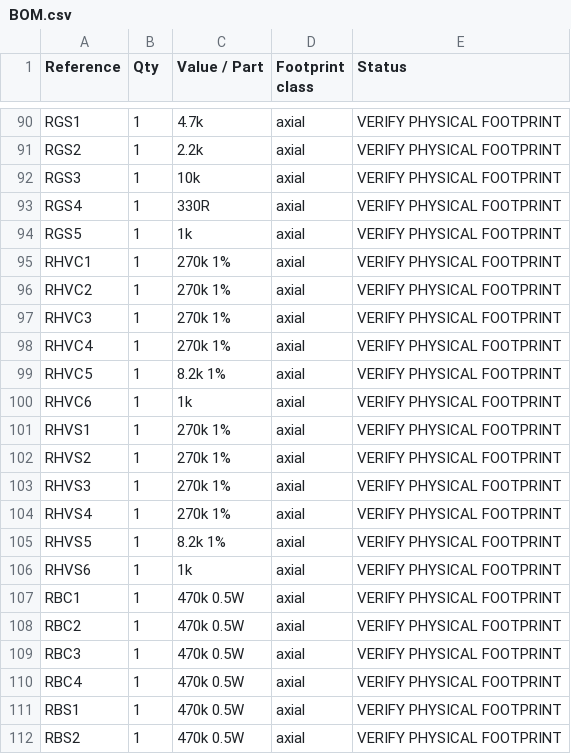
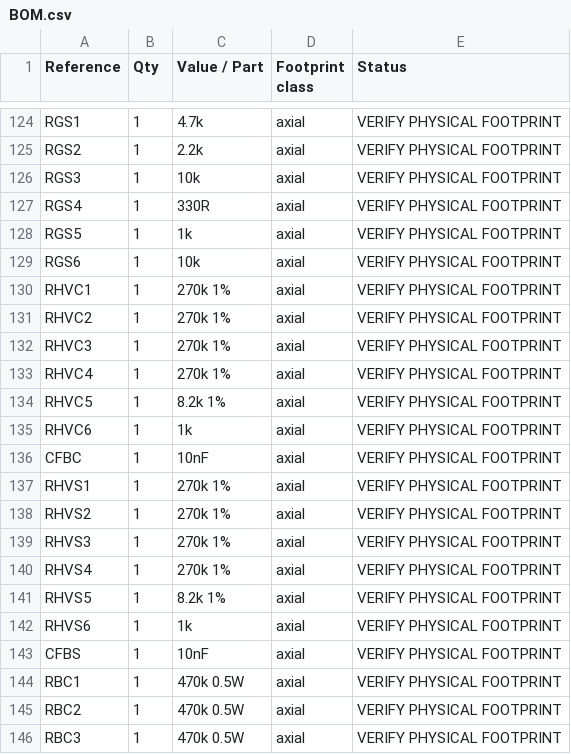
Before and after one commit to phreakazone/CDI_STM32_Android, a CSV file: hardware/easyeda/generated/BOM.csv, drawn as a sheet; only a part is shown, gaps mark what is left out; the shorter side is filled out with more unchanged rows; the diff covers the shown part only; the diff names each change by its address in the sheet, - before the commit and + after, or states it on an @@ line.

```diff
--- a/hardware/easyeda/generated/BOM.csv
+++ b/hardware/easyeda/generated/BOM.csv
+row 129: RGS6 | 1 | 10k | axial | VERIFY PHYSICAL FOOTPRINT
+row 136: CFBC | 1 | 10nF | axial | VERIFY PHYSICAL FOOTPRINT
+row 143: CFBS | 1 | 10nF | axial | VERIFY PHYSICAL FOOTPRINT
```
Also changed, not shown: 34 added rows elsewhere in this file.
